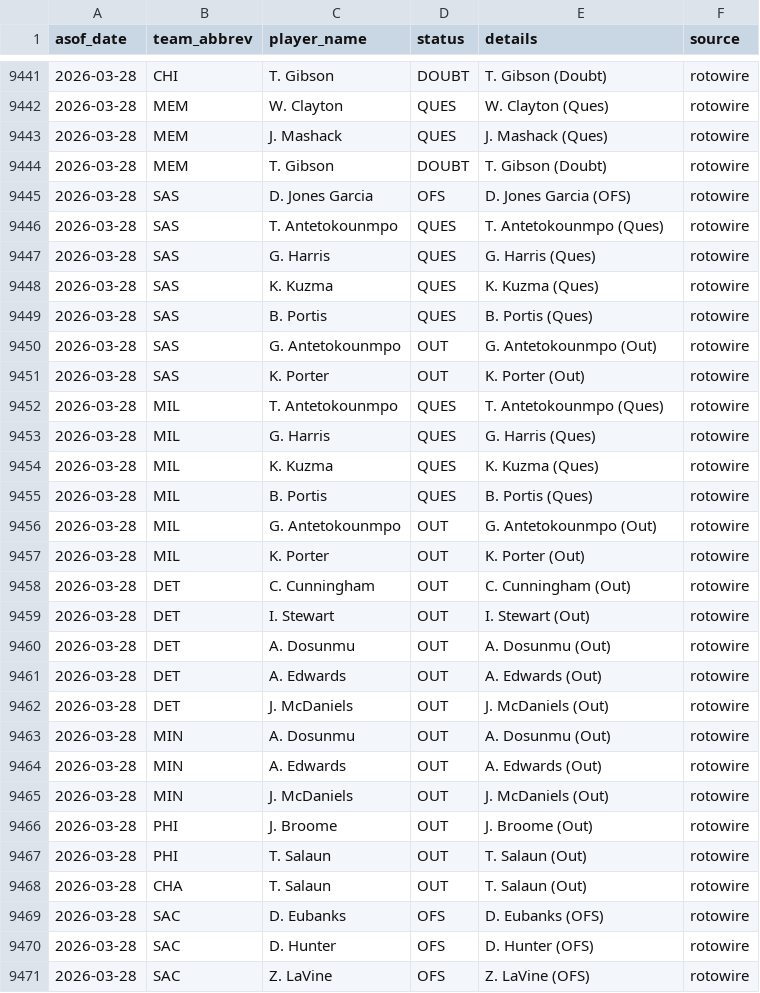
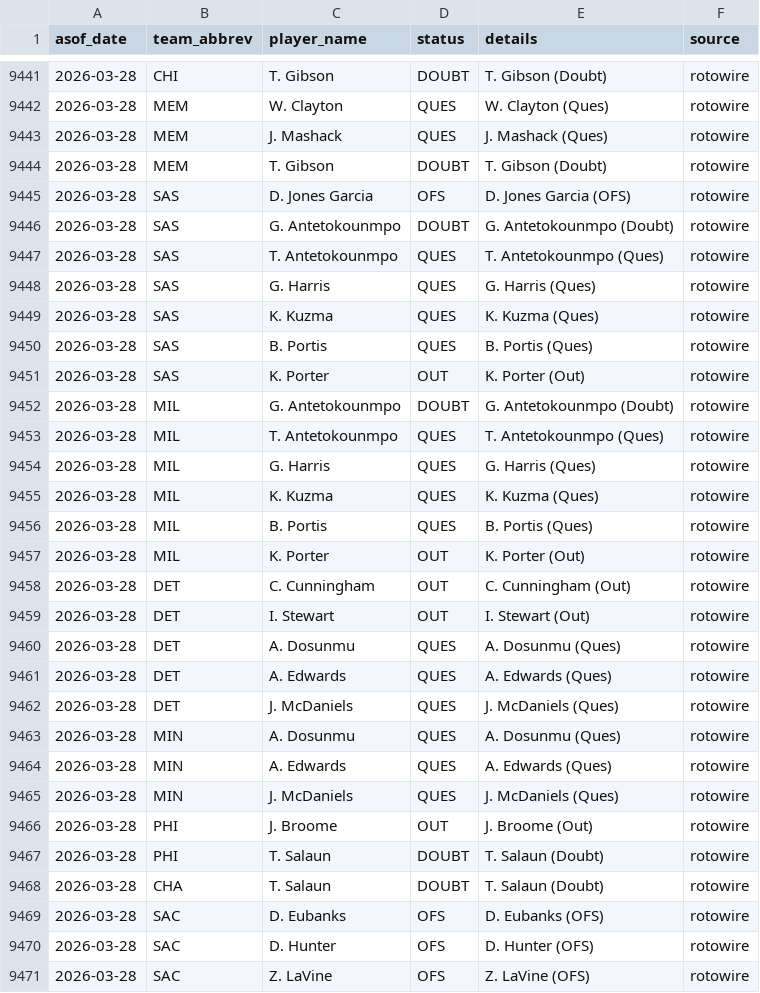
Before and after one commit to oliver-monday/moneyline, a CSV file: logs/injury_log.csv, drawn as a sheet; only a part is shown, gaps mark what is left out.

```diff
--- a/logs/injury_log.csv
+++ b/logs/injury_log.csv
@@ -9445,2 +9445,3 @@ asof_date,team_abbrev,player_name,status,details,source
 2026-03-28,SAS,D. Jones Garcia,OFS,D. Jones Garcia (OFS),rotowire
+2026-03-28,SAS,G. Antetokounmpo,DOUBT,G. Antetokounmpo (Doubt),rotowire
 2026-03-28,SAS,T. Antetokounmpo,QUES,T. Antetokounmpo (Ques),rotowire
@@ -9449,4 +9450,4 @@ asof_date,team_abbrev,player_name,status,details,source
 2026-03-28,SAS,B. Portis,QUES,B. Portis (Ques),rotowire
-2026-03-28,SAS,G. Antetokounmpo,OUT,G. Antetokounmpo (Out),rotowire
 2026-03-28,SAS,K. Porter,OUT,K. Porter (Out),rotowire
+2026-03-28,MIL,G. Antetokounmpo,DOUBT,G. Antetokounmpo (Doubt),rotowire
 2026-03-28,MIL,T. Antetokounmpo,QUES,T. Antetokounmpo (Ques),rotowire
@@ -9455,3 +9456,2 @@ asof_date,team_abbrev,player_name,status,details,source
 2026-03-28,MIL,B. Portis,QUES,B. Portis (Ques),rotowire
-2026-03-28,MIL,G. Antetokounmpo,OUT,G. Antetokounmpo (Out),rotowire
 2026-03-28,MIL,K. Porter,OUT,K. Porter (Out),rotowire
@@ -9459,11 +9459,11 @@ asof_date,team_abbrev,player_name,status,details,source
 2026-03-28,DET,I. Stewart,OUT,I. Stewart (Out),rotowire
-2026-03-28,DET,A. Dosunmu,OUT,A. Dosunmu (Out),rotowire
-2026-03-28,DET,A. Edwards,OUT,A. Edwards (Out),rotowire
-2026-03-28,DET,J. McDaniels,OUT,J. McDaniels (Out),rotowire
-2026-03-28,MIN,A. Dosunmu,OUT,A. Dosunmu (Out),rotowire
-2026-03-28,MIN,A. Edwards,OUT,A. Edwards (Out),rotowire
-2026-03-28,MIN,J. McDaniels,OUT,J. McDaniels (Out),rotowire
+2026-03-28,DET,A. Dosunmu,QUES,A. Dosunmu (Ques),rotowire
+2026-03-28,DET,A. Edwards,QUES,A. Edwards (Ques),rotowire
+2026-03-28,DET,J. McDaniels,QUES,J. McDaniels (Ques),rotowire
+2026-03-28,MIN,A. Dosunmu,QUES,A. Dosunmu (Ques),rotowire
+2026-03-28,MIN,A. Edwards,QUES,A. Edwards (Ques),rotowire
+2026-03-28,MIN,J. McDaniels,QUES,J. McDaniels (Ques),rotowire
 2026-03-28,PHI,J. Broome,OUT,J. Broome (Out),rotowire
-2026-03-28,PHI,T. Salaun,OUT,T. Salaun (Out),rotowire
-2026-03-28,CHA,T. Salaun,OUT,T. Salaun (Out),rotowire
+2026-03-28,PHI,T. Salaun,DOUBT,T. Salaun (Doubt),rotowire
+2026-03-28,CHA,T. Salaun,DOUBT,T. Salaun (Doubt),rotowire
 2026-03-28,SAC,D. Eubanks,OFS,D. Eubanks (OFS),rotowire
```
Also changed, not shown: 1 other file.
